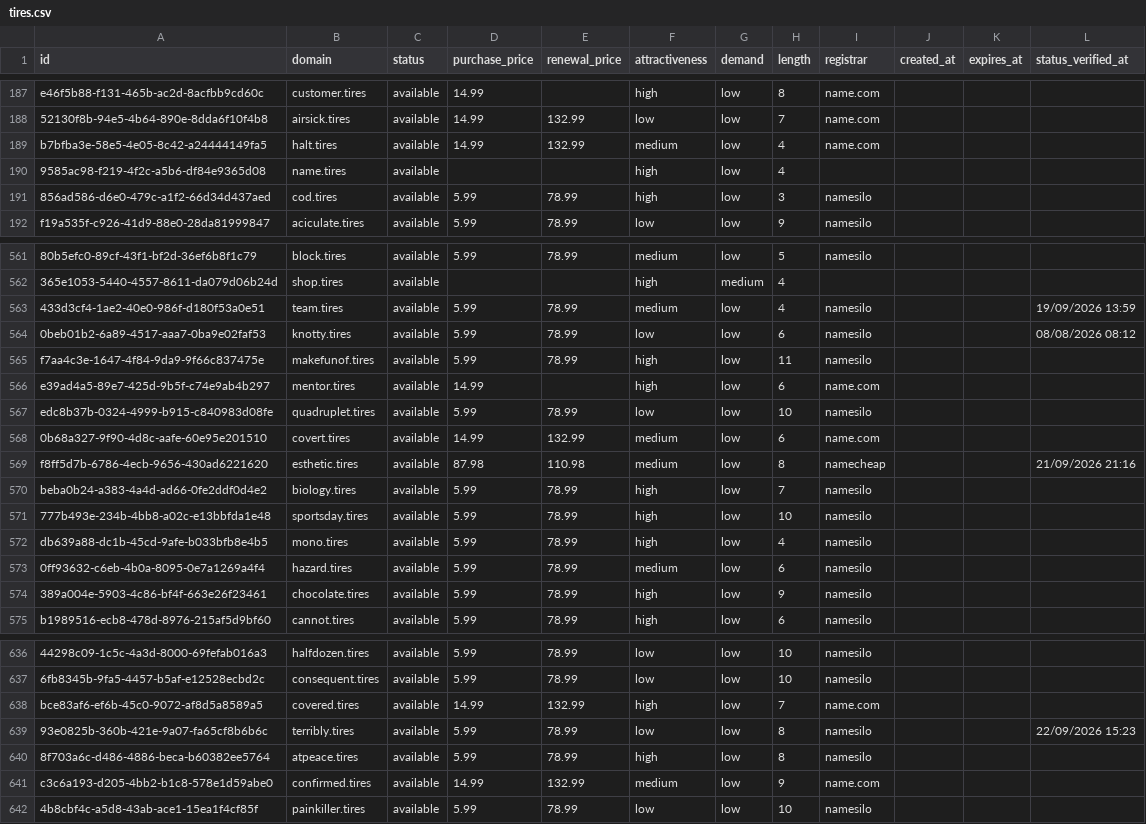
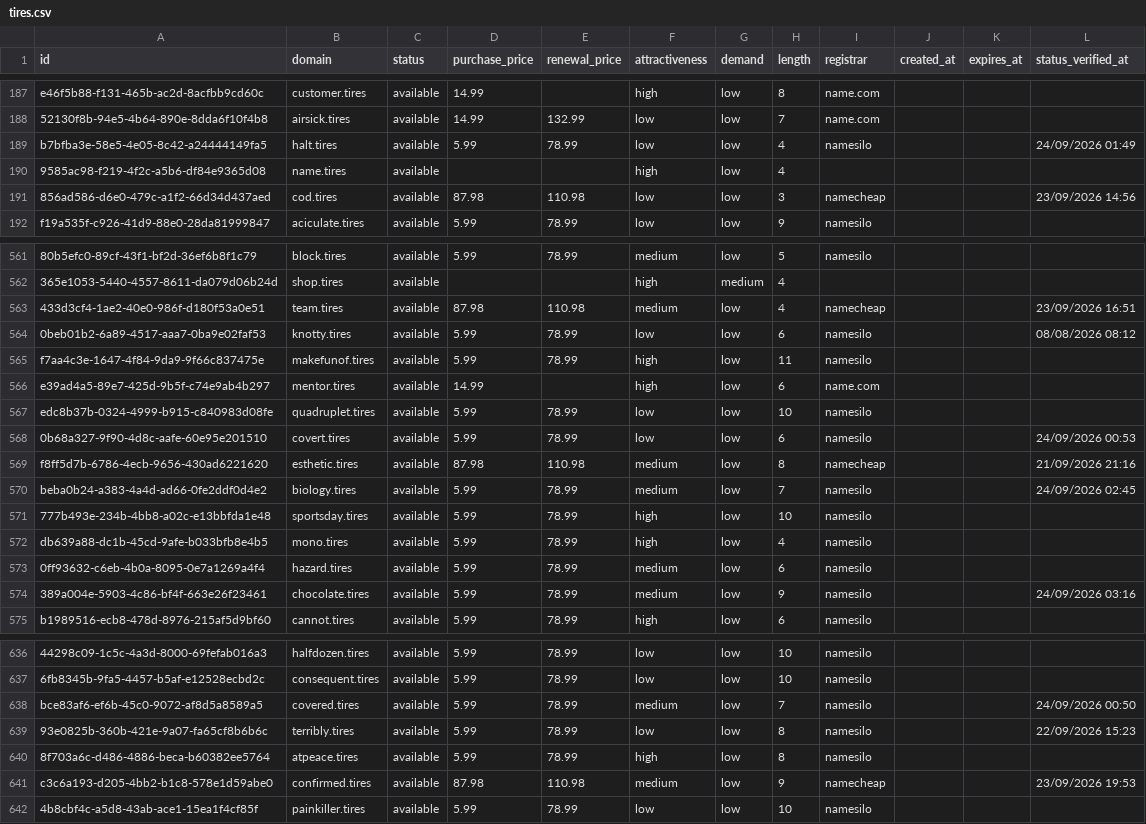
Before and after one commit to UniqueDomains/tires-oneword-domains, a CSV file: tires.csv, drawn as a sheet; only a part is shown, gaps mark what is left out; the diff covers the shown part only; the diff names each change by its address in the sheet, - before the commit and + after, or states it on an @@ line.

Commit message:
Domains update

```diff
--- a/tires.csv
+++ b/tires.csv
-D189 (purchase_price): 14.99
+D189 (purchase_price): 5.99
-E189 (renewal_price): 132.99
+E189 (renewal_price): 78.99
-F189 (attractiveness): medium
+F189 (attractiveness): low
-I189 (registrar): name.com
+I189 (registrar): namesilo
-L189 (status_verified_at): (empty)
+L189 (status_verified_at): 24/09/2026 01:49
-D191 (purchase_price): 5.99
+D191 (purchase_price): 87.98
-E191 (renewal_price): 78.99
+E191 (renewal_price): 110.98
-F191 (attractiveness): high
+F191 (attractiveness): low
-I191 (registrar): namesilo
+I191 (registrar): namecheap
-L191 (status_verified_at): (empty)
+L191 (status_verified_at): 23/09/2026 14:56
-D563 (purchase_price): 5.99
+D563 (purchase_price): 87.98
-E563 (renewal_price): 78.99
+E563 (renewal_price): 110.98
-I563 (registrar): namesilo
+I563 (registrar): namecheap
-L563 (status_verified_at): 19/09/2026 13:59
+L563 (status_verified_at): 23/09/2026 16:51
-D568 (purchase_price): 14.99
+D568 (purchase_price): 5.99
-E568 (renewal_price): 132.99
+E568 (renewal_price): 78.99
-F568 (attractiveness): medium
+F568 (attractiveness): low
-I568 (registrar): name.com
+I568 (registrar): namesilo
-L568 (status_verified_at): (empty)
+L568 (status_verified_at): 24/09/2026 00:53
-F570 (attractiveness): high
+F570 (attractiveness): medium
-L570 (status_verified_at): (empty)
+L570 (status_verified_at): 24/09/2026 02:45
-F574 (attractiveness): high
+F574 (attractiveness): medium
-L574 (status_verified_at): (empty)
+L574 (status_verified_at): 24/09/2026 03:16
-D638 (purchase_price): 14.99
+D638 (purchase_price): 5.99
-E638 (renewal_price): 132.99
+E638 (renewal_price): 78.99
-F638 (attractiveness): high
+F638 (attractiveness): medium
-I638 (registrar): name.com
+I638 (registrar): namesilo
-L638 (status_verified_at): (empty)
+L638 (status_verified_at): 24/09/2026 00:50
-D641 (purchase_price): 14.99
+D641 (purchase_price): 87.98
-E641 (renewal_price): 132.99
+E641 (renewal_price): 110.98
-I641 (registrar): name.com
+I641 (registrar): namecheap
-L641 (status_verified_at): (empty)
+L641 (status_verified_at): 23/09/2026 19:53
```
Also changed, not shown: 157 edited cells elsewhere in this file, 4 other files.
